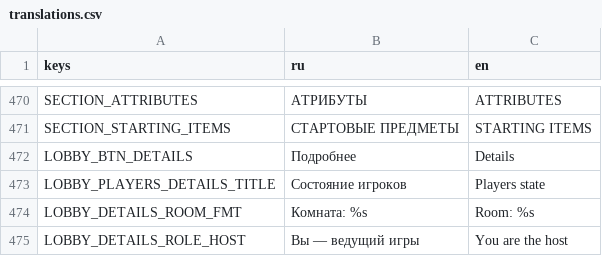
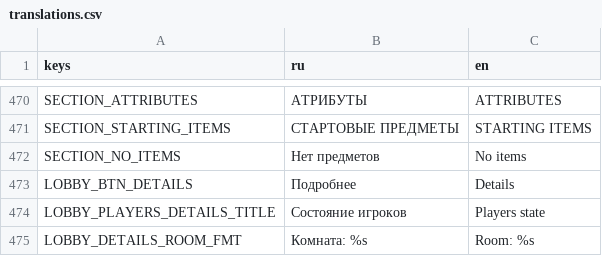
Before and after one commit to fatuk/dark-omens-godot, a CSV file: assets/i18n/translations.csv, drawn as a sheet; only a part is shown, gaps mark what is left out; the shorter side is filled out with more unchanged rows.

```diff
--- a/assets/i18n/translations.csv
+++ b/assets/i18n/translations.csv
@@ -471,2 +471,3 @@ SECTION_ATTRIBUTES,АТРИБУТЫ,ATTRIBUTES
 SECTION_STARTING_ITEMS,СТАРТОВЫЕ ПРЕДМЕТЫ,STARTING ITEMS
+SECTION_NO_ITEMS,Нет предметов,No items
 LOBBY_BTN_DETAILS,Подробнее,Details
```
Also changed, not shown: 3 other files.
